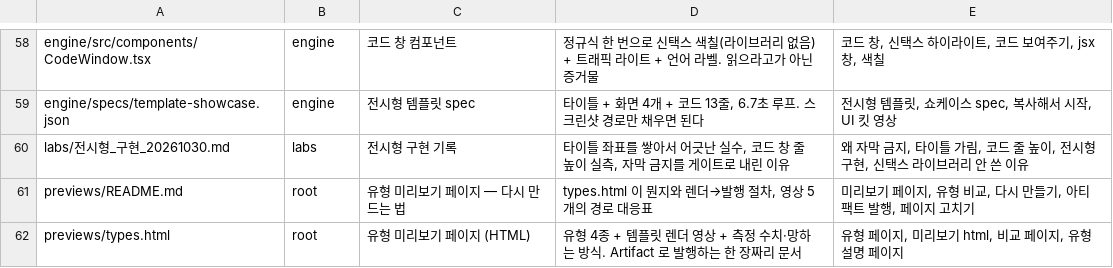
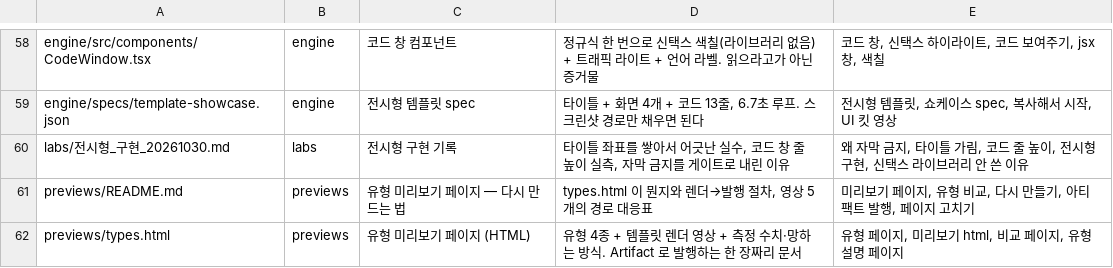
Before and after one commit to doxzn-commits/hopevideogenius, a TSV file: tools/index_seed.tsv, drawn as a sheet; only a part is shown, gaps mark what is left out.

```diff
--- a/tools/index_seed.tsv
+++ b/tools/index_seed.tsv
@@ -60,3 +60,3 @@ engine/specs/template-showcase.json	engine	전시형 템플릿 spec	타이틀 +
 labs/전시형_구현_20261030.md	labs	전시형 구현 기록	타이틀 좌표를 쌓아서 어긋난 실수, 코드 창 줄 높이 실측, 자막 금지를 게이트로 내린 이유	왜 자막 금지, 타이틀 가림, 코드 줄 높이, 전시형 구현, 신택스 라이브러리 안 쓴 이유
-previews/README.md	root	유형 미리보기 페이지 — 다시 만드는 법	types.html 이 뭔지와 렌더→발행 절차, 영상 5개의 경로 대응표	미리보기 페이지, 유형 비교, 다시 만들기, 아티팩트 발행, 페이지 고치기
-previews/types.html	root	유형 미리보기 페이지 (HTML)	유형 4종 + 템플릿 렌더 영상 + 측정 수치·망하는 방식. Artifact 로 발행하는 한 장짜리 문서	유형 페이지, 미리보기 html, 비교 페이지, 유형 설명 페이지
+previews/README.md	previews	유형 미리보기 페이지 — 다시 만드는 법	types.html 이 뭔지와 렌더→발행 절차, 영상 5개의 경로 대응표	미리보기 페이지, 유형 비교, 다시 만들기, 아티팩트 발행, 페이지 고치기
+previews/types.html	previews	유형 미리보기 페이지 (HTML)	유형 4종 + 템플릿 렌더 영상 + 측정 수치·망하는 방식. Artifact 로 발행하는 한 장짜리 문서	유형 페이지, 미리보기 html, 비교 페이지, 유형 설명 페이지
```
Also changed, not shown: 2 other files.
